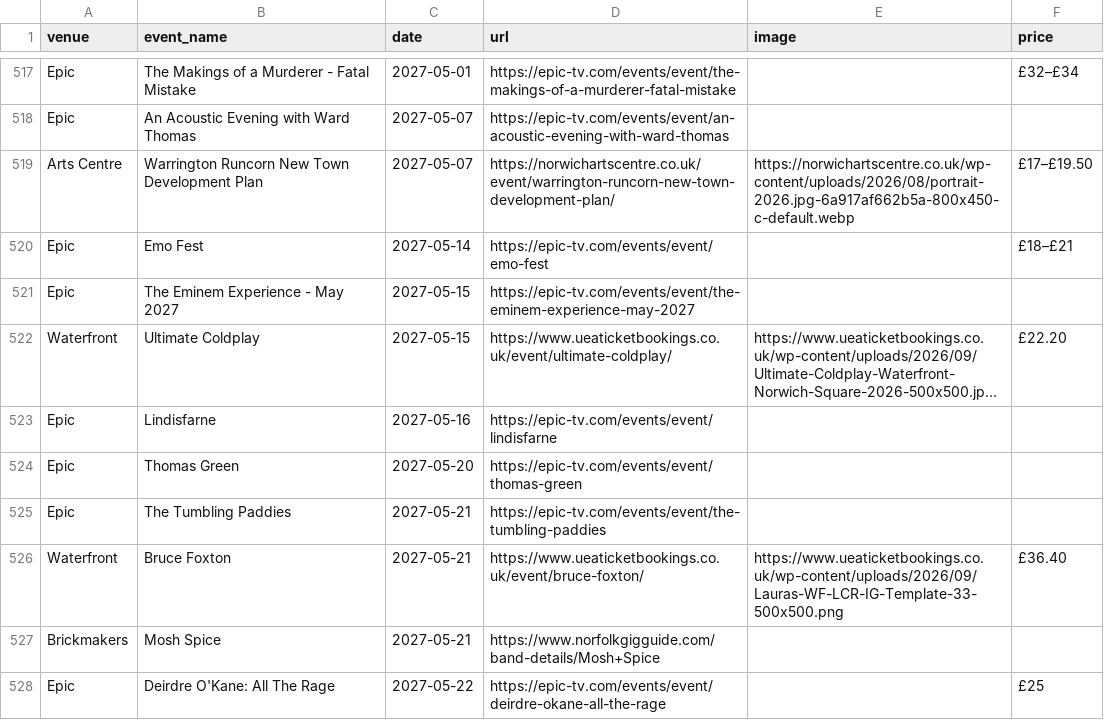
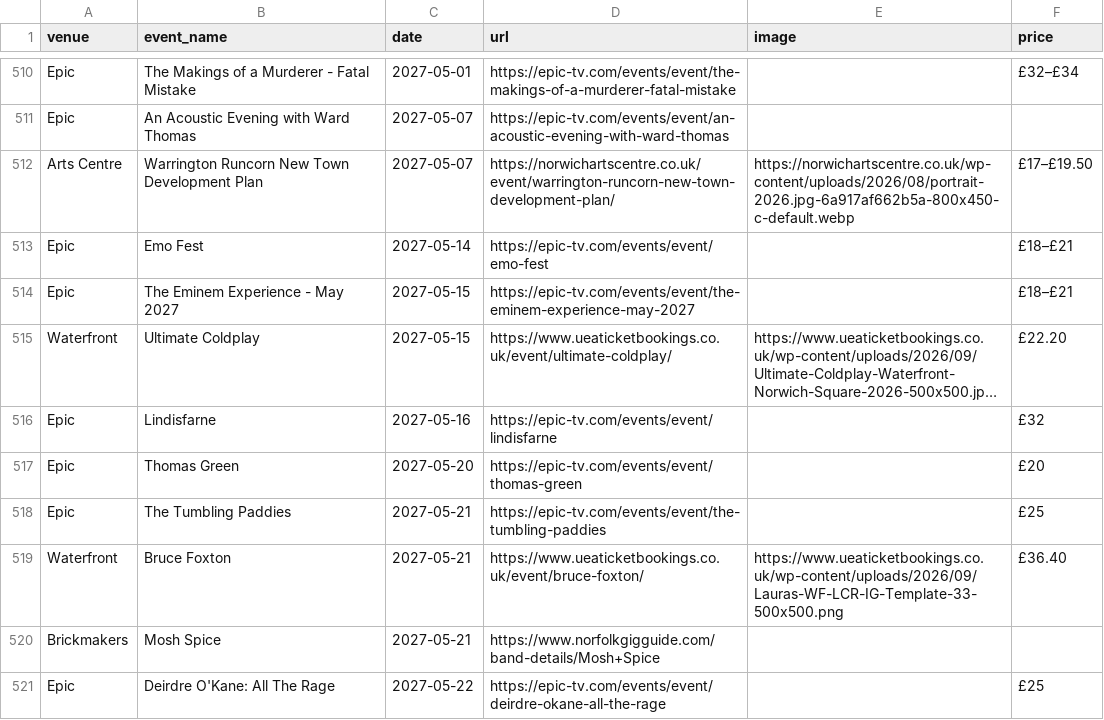
Before and after one commit to nathankjw/GigsNorwich-scraper, a CSV file: scraped_data/norwich_gigs.csv, drawn as a sheet; only a part is shown, gaps mark what is left out; long unchanged cells end in …; addresses are those after the commit; the diff covers the shown part only; the diff names each change by its address in the sheet, - before the commit and + after, or states it on an @@ line.

```diff
--- a/scraped_data/norwich_gigs.csv
+++ b/scraped_data/norwich_gigs.csv
-F514 (price): (empty)
+F514 (price): £18–£21
-F516 (price): (empty)
+F516 (price): £32
-F517 (price): (empty)
+F517 (price): £20
-F518 (price): (empty)
+F518 (price): £25
```
Also changed, not shown: 1 added row, 8 removed rows, 2 moved rows and 26 edited cells elsewhere in this file, scraped_data/norwich_gigs_flat.csv, 1 other file.
